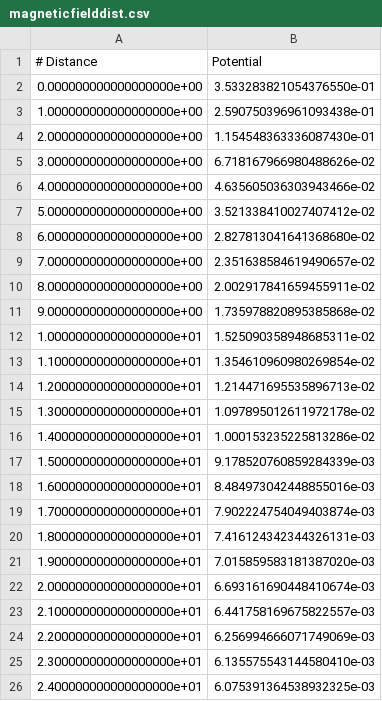
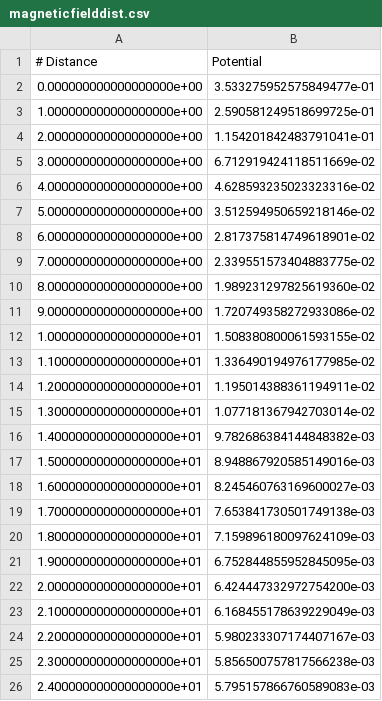
Before and after one commit to David-Clayton/MVP-2026, a CSV file: Checkpoint 3/magneticfielddist.csv, drawn as a sheet.

```diff
--- a/Checkpoint 3/magneticfielddist.csv
+++ b/Checkpoint 3/magneticfielddist.csv
@@ -1,26 +1,26 @@
 # Distance, Potential
-0.000000000000000000e+00,3.533283821054376550e-01
-1.000000000000000000e+00,2.590750396961093438e-01
-2.000000000000000000e+00,1.154548363336087430e-01
-3.000000000000000000e+00,6.718167966980488626e-02
-4.000000000000000000e+00,4.635605036303943466e-02
-5.000000000000000000e+00,3.521338410027407412e-02
-6.000000000000000000e+00,2.827813041641368680e-02
-7.000000000000000000e+00,2.351638584619490657e-02
-8.000000000000000000e+00,2.002917841659455911e-02
-9.000000000000000000e+00,1.735978820895385868e-02
-1.000000000000000000e+01,1.525090358948685311e-02
-1.100000000000000000e+01,1.354610960980269854e-02
-1.200000000000000000e+01,1.214471695535896713e-02
-1.300000000000000000e+01,1.097895012611972178e-02
-1.400000000000000000e+01,1.000153235225813286e-02
-1.500000000000000000e+01,9.178520760859284339e-03
-1.600000000000000000e+01,8.484973042448855016e-03
-1.700000000000000000e+01,7.902224754049403874e-03
-1.800000000000000000e+01,7.416124342344326131e-03
-1.900000000000000000e+01,7.015859583181387020e-03
-2.000000000000000000e+01,6.693161690448410674e-03
-2.100000000000000000e+01,6.441758169675822557e-03
-2.200000000000000000e+01,6.256994666071749069e-03
-2.300000000000000000e+01,6.135575543144580410e-03
-2.400000000000000000e+01,6.075391364538932325e-03
+0.000000000000000000e+00,3.533275952575849477e-01
+1.000000000000000000e+00,2.590581249518699725e-01
+2.000000000000000000e+00,1.154201842483791041e-01
+3.000000000000000000e+00,6.712919424118511669e-02
+4.000000000000000000e+00,4.628593235023323316e-02
+5.000000000000000000e+00,3.512594950659218146e-02
+6.000000000000000000e+00,2.817375814749618901e-02
+7.000000000000000000e+00,2.339551573404883775e-02
+8.000000000000000000e+00,1.989231297825619360e-02
+9.000000000000000000e+00,1.720749358272933086e-02
+1.000000000000000000e+01,1.508380800061593155e-02
+1.100000000000000000e+01,1.336490194976177985e-02
+1.200000000000000000e+01,1.195014388361194911e-02
+1.300000000000000000e+01,1.077181367942703014e-02
+1.400000000000000000e+01,9.782686384144848382e-03
+1.500000000000000000e+01,8.948867920585149016e-03
+1.600000000000000000e+01,8.245460763169600027e-03
+1.700000000000000000e+01,7.653841730501749138e-03
+1.800000000000000000e+01,7.159896180097624109e-03
+1.900000000000000000e+01,6.752844855952845095e-03
+2.000000000000000000e+01,6.424447332972754200e-03
+2.100000000000000000e+01,6.168455178639229049e-03
+2.200000000000000000e+01,5.980233307174407167e-03
+2.300000000000000000e+01,5.856500757817566238e-03
+2.400000000000000000e+01,5.795157866760589083e-03
```
Also changed, not shown: Checkpoint 3/Bfieldstrength.csv, Checkpoint 3/Bxfield.csv, 12 other files.
